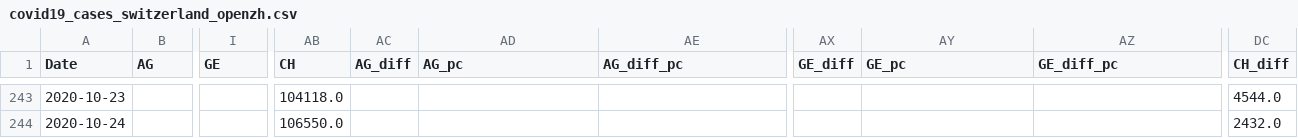
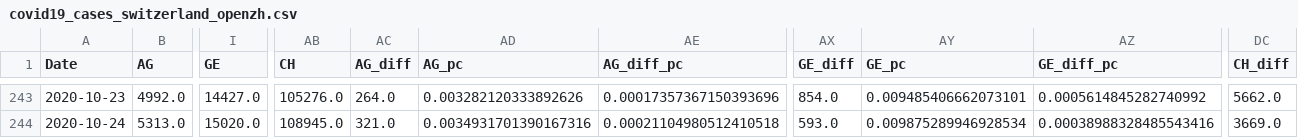
Before and after one commit to cselab/optimal-testing, a CSV file: downloads/covid19_cases_switzerland_openzh.csv (was covid19/epidemics/downloads/covid19_cases_switzerland_openzh.csv), drawn as a sheet; only a part is shown, gaps mark what is left out; the diff covers the shown part only; the diff names each change by its address in the sheet, - before the commit and + after, or states it on an @@ line.

```diff
--- a/covid19/epidemics/downloads/covid19_cases_switzerland_openzh.csv
+++ b/downloads/covid19_cases_switzerland_openzh.csv
-B243 (AG): (empty)
+B243 (AG): 4992.0
-I243 (GE): (empty)
+I243 (GE): 14427.0
-AB243 (CH): 104118.0
+AB243 (CH): 105276.0
-AC243 (AG_diff): (empty)
+AC243 (AG_diff): 264.0
-AD243 (AG_pc): (empty)
+AD243 (AG_pc): 0.003282120333892626
-AE243 (AG_diff_pc): (empty)
+AE243 (AG_diff_pc): 0.00017357367150393696
-AX243 (GE_diff): (empty)
+AX243 (GE_diff): 854.0
-AY243 (GE_pc): (empty)
+AY243 (GE_pc): 0.009485406662073101
-AZ243 (GE_diff_pc): (empty)
+AZ243 (GE_diff_pc): 0.0005614845282740992
-DC243 (CH_diff): 4544.0
+DC243 (CH_diff): 5662.0
-B244 (AG): (empty)
+B244 (AG): 5313.0
-I244 (GE): (empty)
+I244 (GE): 15020.0
-AB244 (CH): 106550.0
+AB244 (CH): 108945.0
-AC244 (AG_diff): (empty)
+AC244 (AG_diff): 321.0
-AD244 (AG_pc): (empty)
+AD244 (AG_pc): 0.0034931701390167316
-AE244 (AG_diff_pc): (empty)
+AE244 (AG_diff_pc): 0.00021104980512410518
-AX244 (GE_diff): (empty)
+AX244 (GE_diff): 593.0
-AY244 (GE_pc): (empty)
+AY244 (GE_pc): 0.009875289946928534
-AZ244 (GE_diff_pc): (empty)
+AZ244 (GE_diff_pc): 0.00038988328485543416
-DC244 (CH_diff): 2432.0
+DC244 (CH_diff): 3669.0
```
Also changed, not shown: 68 edited cells elsewhere in this file, 14 other files.
